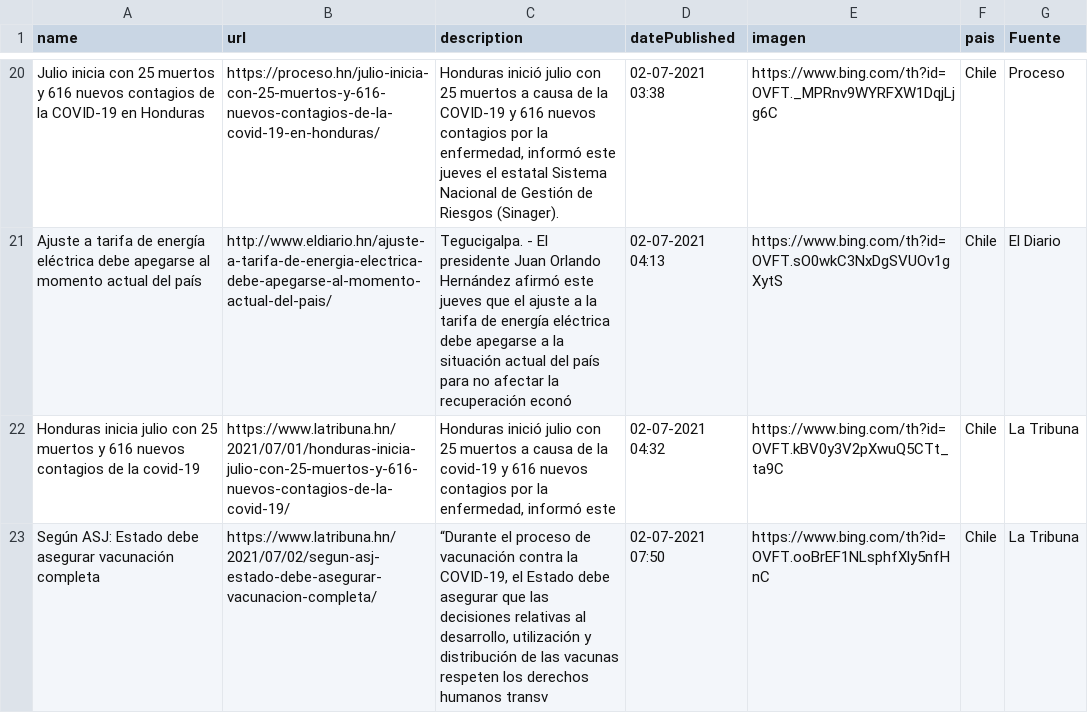
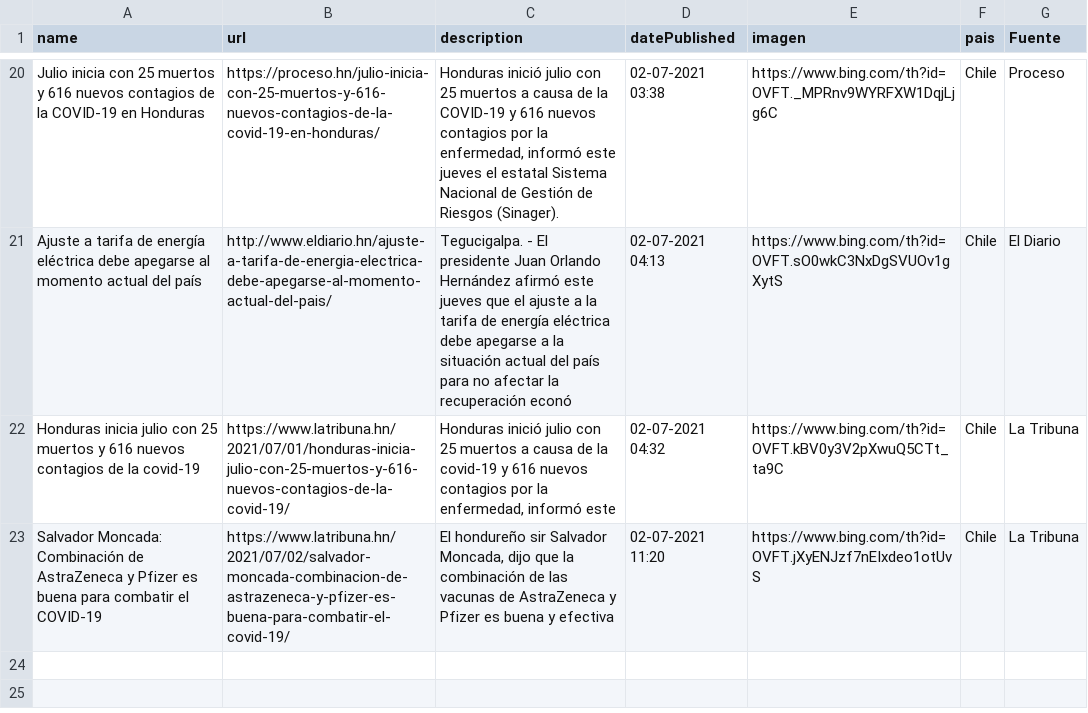
Before and after one commit to hectorflores329/github-actions_HN, a CSV file: Bing/News/Honduras.csv, drawn as a sheet; only a part is shown, gaps mark what is left out.

Commit message:
Descargado archivos

```diff
--- a/Bing/News/Honduras.csv
+++ b/Bing/News/Honduras.csv
@@ -22,2 +22,2 @@ Ajuste a tarifa de energía eléctrica debe apegarse al momento actual del país
 Honduras inicia julio con 25 muertos y 616 nuevos contagios de la covid-19,https://www.latribuna.hn/2021/07/01/honduras-inicia-julio-con-25-muertos-y-616-nuevos-contagios-de-la-covid-19/,"Honduras inició julio con 25 muertos a causa de la covid-19 y 616 nuevos contagios por la enfermedad, informó este",02-07-2021 04:32,https://www.bing.com/th?id=OVFT.kBV0y3V2pXwuQ5CTt_ta9C,Chile,La Tribuna
-Según ASJ: Estado debe asegurar vacunación completa,https://www.latribuna.hn/2021/07/02/segun-asj-estado-debe-asegurar-vacunacion-completa/,"“Durante el proceso de vacunación contra la COVID-19, el Estado debe asegurar que las decisiones relativas al desarrollo, utilización y distribución de las vacunas respeten los derechos humanos transv",02-07-2021 07:50,https://www.bing.com/th?id=OVFT.ooBrEF1NLsphfXly5nfHnC,Chile,La Tribuna
+Salvador Moncada: Combinación de AstraZeneca y Pfizer es buena para combatir el COVID-19,https://www.latribuna.hn/2021/07/02/salvador-moncada-combinacion-de-astrazeneca-y-pfizer-es-buena-para-combatir-el-covid-19/,"El hondureño sir Salvador Moncada, dijo que la combinación de las vacunas de AstraZeneca y Pfizer es buena y efectiva",02-07-2021 11:20,https://www.bing.com/th?id=OVFT.jXyENJzf7nEIxdeo1otUvS,Chile,La Tribuna
```
